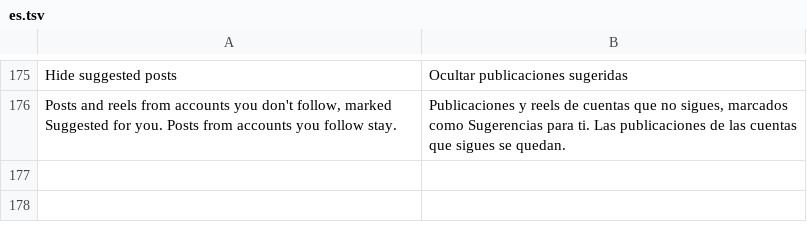
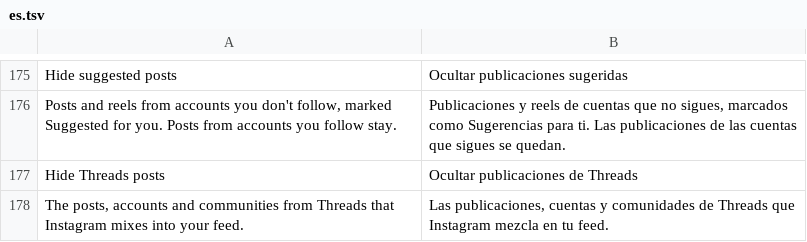
Before and after one commit to BlackGold8282/HushGram, a TSV file: extensions/shared/library/src/main/l10n/es.tsv, drawn as a sheet; only a part is shown, gaps mark what is left out; the diff names each change by its address in the sheet, - before the commit and + after, or states it on an @@ line.

```diff
--- a/extensions/shared/library/src/main/l10n/es.tsv
+++ b/extensions/shared/library/src/main/l10n/es.tsv
+row 177: Hide Threads posts | Ocultar publicaciones de Threads
+row 178: The posts, accounts and communities from Threads that Instagram mixes into your feed. | Las publicaciones, cuentas y comunidades de Threads que Instagram mezcla en tu feed.
```
Also changed, not shown: extensions/shared/library/src/main/l10n/de.tsv, extensions/shared/library/src/main/l10n/in.tsv, 13 other files.
